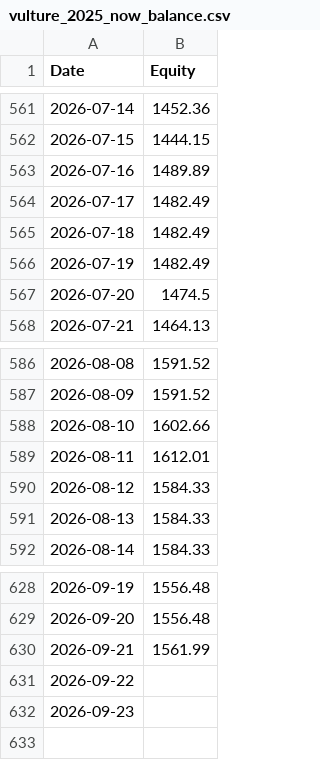
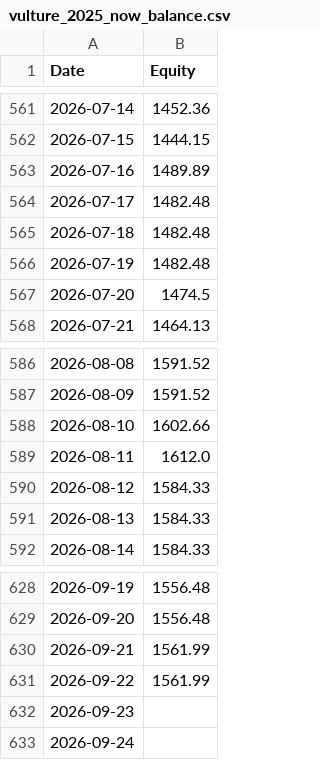
Before and after one commit to HuJonathan123/stock_web_app, a CSV file: data/vulture_2025_now_balance.csv, drawn as a sheet; only a part is shown, gaps mark what is left out.

```diff
--- a/data/vulture_2025_now_balance.csv
+++ b/data/vulture_2025_now_balance.csv
@@ -563,5 +563,5 @@ Date,Equity
 2026-07-16,1489.89
-2026-07-17,1482.49
-2026-07-18,1482.49
-2026-07-19,1482.49
+2026-07-17,1482.48
+2026-07-18,1482.48
+2026-07-19,1482.48
 2026-07-20,1474.5
@@ -588,3 +588,3 @@ Date,Equity
 2026-08-10,1602.66
-2026-08-11,1612.01
+2026-08-11,1612.0
 2026-08-12,1584.33
@@ -630,3 +630,4 @@ Date,Equity
 2026-09-21,1561.99
-2026-09-22,
+2026-09-22,1561.99
 2026-09-23,
+2026-09-24,
```
Also changed, not shown: data/super_vulture_2022_bear_balance.csv, data/super_vulture_2023_recovery_balance.csv, 7 other files.
